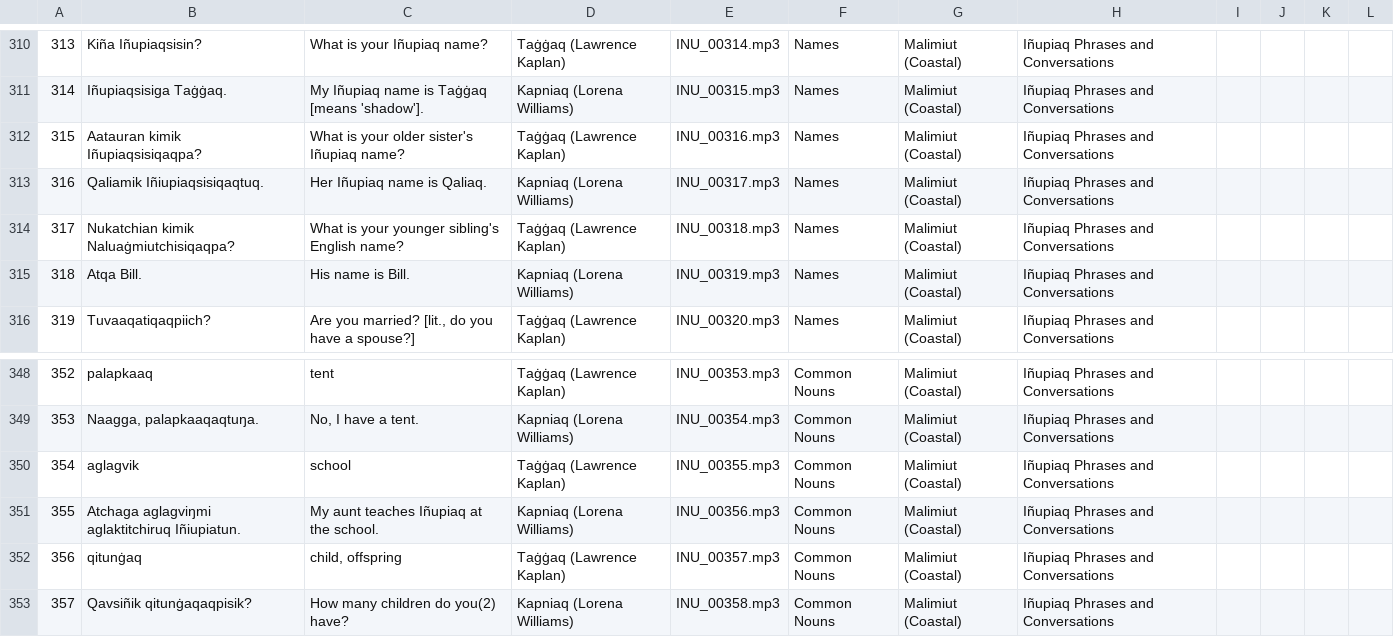
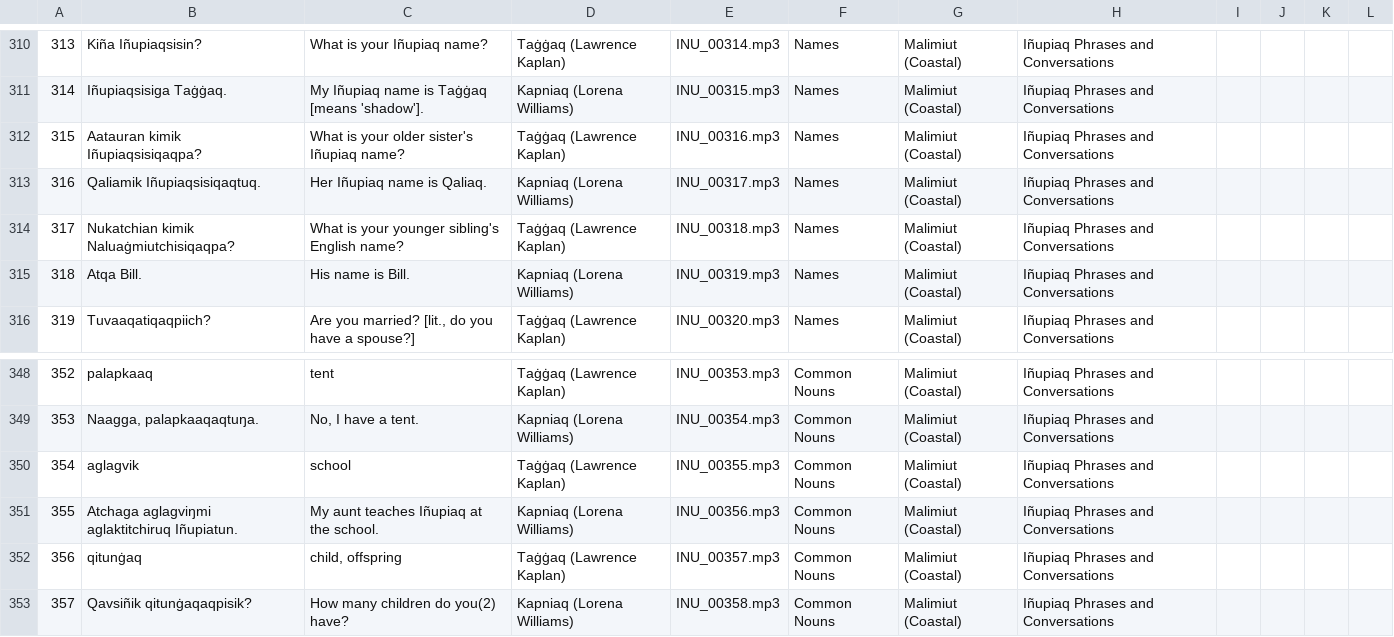
Before and after one commit to ilisaqativut/mtd-starter, a CSV file: data/data.csv, drawn as a sheet; only a part is shown, gaps mark what is left out.

Commit message:
Update data.csv

```diff
--- a/data/data.csv
+++ b/data/data.csv
@@ -312,3 +312,3 @@
 315,Aatauran kimik Iñupiaqsisiqaqpa?,What is your older sister's Iñupiaq name?,Taġġaq (Lawrence Kaplan),INU_00316.mp3,Names,Malimiut (Coastal),Iñupiaq Phrases and Conversations,,,,
-316,Qaliamik Iñiupiaqsisiqaqtuq.,Her Iñupiaq name is Qaliaq.,Kapniaq (Lorena Williams),INU_00317.mp3,Names,Malimiut (Coastal),Iñupiaq Phrases and Conversations,,,,
+316,Qaliamik Iñupiaqsisiqaqtuq.,Her Iñupiaq name is Qaliaq.,Kapniaq (Lorena Williams),INU_00317.mp3,Names,Malimiut (Coastal),Iñupiaq Phrases and Conversations,,,,
 317,Nukatchian kimik Naluaġmiutchisiqaqpa?,What is your younger sibling's English name?,Taġġaq (Lawrence Kaplan),INU_00318.mp3,Names,Malimiut (Coastal),Iñupiaq Phrases and Conversations,,,,
@@ -350,3 +350,3 @@
 354,aglagvik,school,Taġġaq (Lawrence Kaplan),INU_00355.mp3,Common Nouns,Malimiut (Coastal),Iñupiaq Phrases and Conversations,,,,
-355,Atchaga aglagviŋmi aglaktitchiruq Iñiupiatun.,My aunt teaches Iñupiaq at the school.,Kapniaq (Lorena Williams),INU_00356.mp3,Common Nouns,Malimiut (Coastal),Iñupiaq Phrases and Conversations,,,,
+355,Atchaga aglagviŋmi aglaktitchiruq Iñupiatun.,My aunt teaches Iñupiaq at the school.,Kapniaq (Lorena Williams),INU_00356.mp3,Common Nouns,Malimiut (Coastal),Iñupiaq Phrases and Conversations,,,,
 356,qitunġaq,"child, offspring",Taġġaq (Lawrence Kaplan),INU_00357.mp3,Common Nouns,Malimiut (Coastal),Iñupiaq Phrases and Conversations,,,,
```
